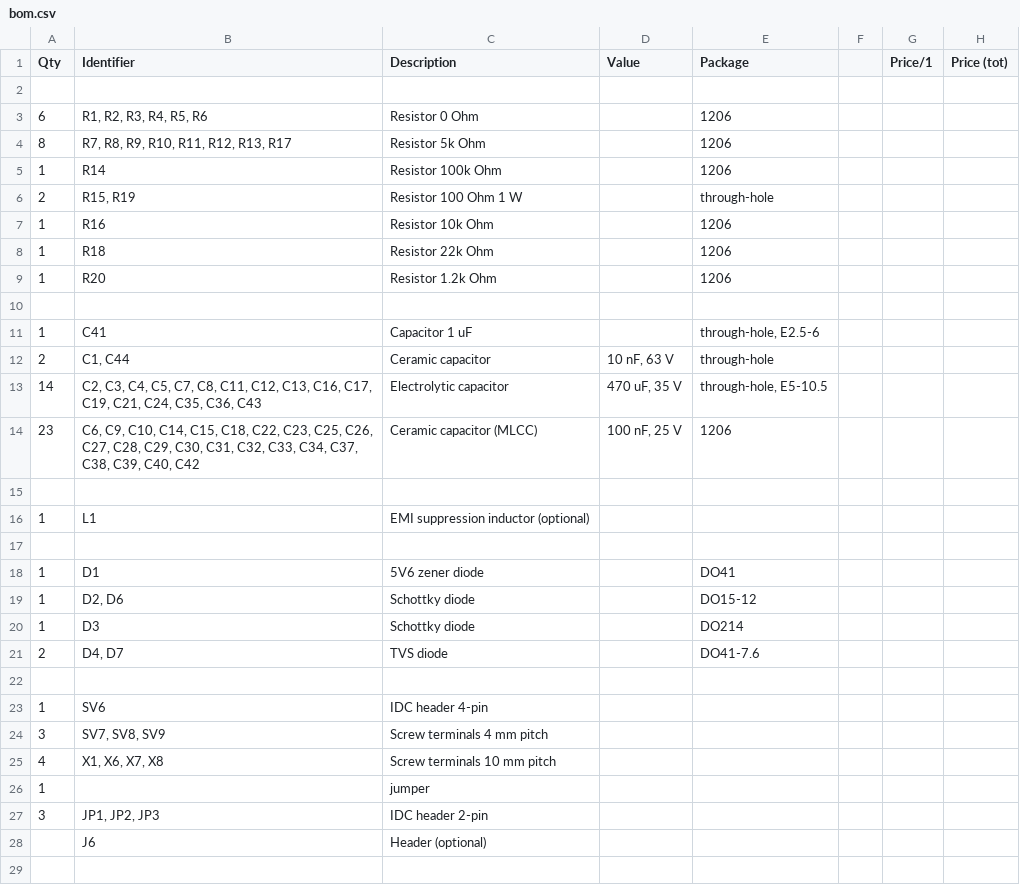
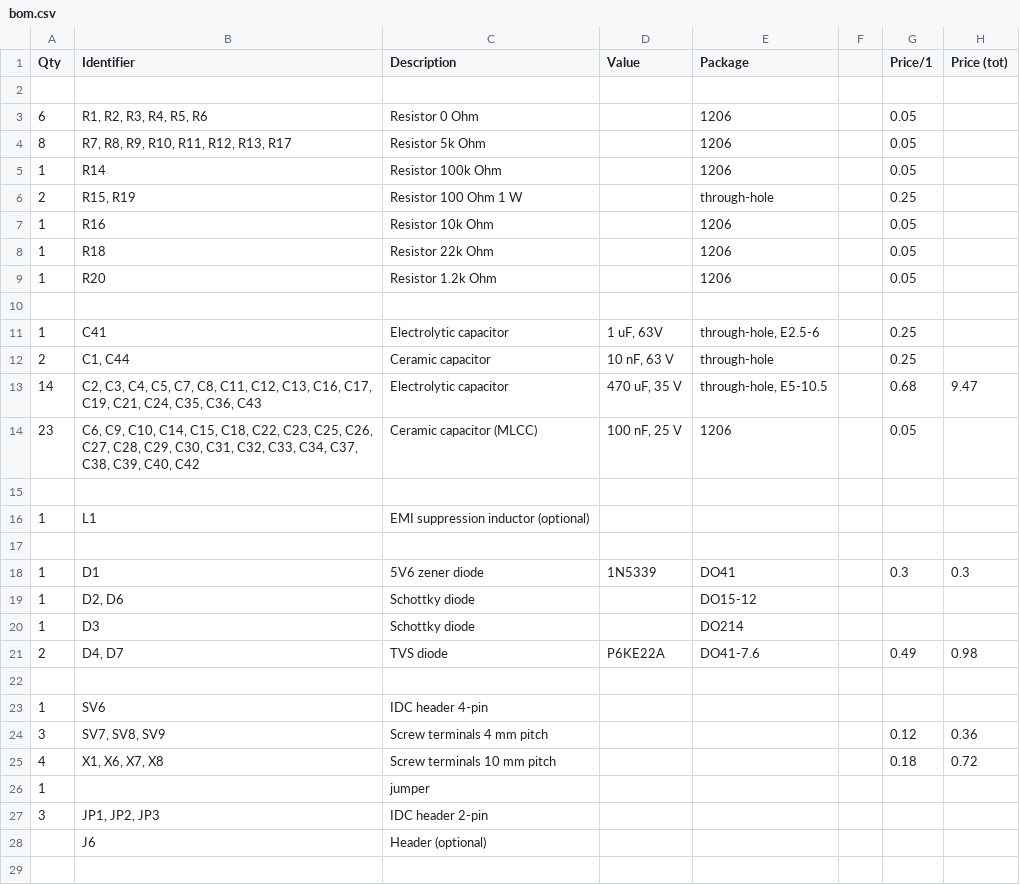
Before and after one commit to turingbirds/robot-driver, a CSV file: bom.csv, drawn as a sheet; only a part is shown; the diff covers the shown part only.

Commit message:
update BOM

```diff
--- a/bom.csv
+++ b/bom.csv
@@ -2,14 +2,14 @@ Qty,Identifier,Description,Value,Package,,Price/1,Price (tot)
 ,,,,,,,
-6,"R1, R2, R3, R4, R5, R6",Resistor 0 Ohm,,1206,,,
-8,"R7, R8, R9, R10, R11, R12, R13, R17",Resistor 5k Ohm,,1206,,,
-1,R14,Resistor 100k Ohm,,1206,,,
-2,"R15, R19",Resistor 100 Ohm 1 W,,through-hole,,,
-1,R16,Resistor 10k Ohm,,1206,,,
-1,R18,Resistor 22k Ohm,,1206,,,
-1,R20,Resistor 1.2k Ohm,,1206,,,
+6,"R1, R2, R3, R4, R5, R6",Resistor 0 Ohm,,1206,,0.05,
+8,"R7, R8, R9, R10, R11, R12, R13, R17",Resistor 5k Ohm,,1206,,0.05,
+1,R14,Resistor 100k Ohm,,1206,,0.05,
+2,"R15, R19",Resistor 100 Ohm 1 W,,through-hole,,0.25,
+1,R16,Resistor 10k Ohm,,1206,,0.05,
+1,R18,Resistor 22k Ohm,,1206,,0.05,
+1,R20,Resistor 1.2k Ohm,,1206,,0.05,
 ,,,,,,,
-1,C41,Capacitor 1 uF,,"through-hole, E2.5-6",,,
-2,"C1, C44",Ceramic capacitor,"10 nF, 63 V",through-hole,,,
-14,"C2, C3, C4, C5, C7, C8, C11, C12, C13, C16, C17, C19, C21, C24, C35, C36, C43",Electrolytic capacitor,"470 uF, 35 V","through-hole, E5-10.5",,,
-23,"C6, C9, C10, C14, C15, C18, C22, C23, C25, C26, C27, C28, C29, C30, C31, C32, C33, C34, C37, C38, C39, C40, C42",Ceramic capacitor (MLCC),"100 nF, 25 V",1206,,,
+1,C41,Electrolytic capacitor,"1 uF, 63V","through-hole, E2.5-6",,0.25,
+2,"C1, C44",Ceramic capacitor,"10 nF, 63 V",through-hole,,0.25,
+14,"C2, C3, C4, C5, C7, C8, C11, C12, C13, C16, C17, C19, C21, C24, C35, C36, C43",Electrolytic capacitor,"470 uF, 35 V","through-hole, E5-10.5",,0.68,9.47
+23,"C6, C9, C10, C14, C15, C18, C22, C23, C25, C26, C27, C28, C29, C30, C31, C32, C33, C34, C37, C38, C39, C40, C42",Ceramic capacitor (MLCC),"100 nF, 25 V",1206,,0.05,
 ,,,,,,,
@@ -17,10 +17,10 @@ Qty,Identifier,Description,Value,Package,,Price/1,Price (tot)
 ,,,,,,,
-1,D1,5V6 zener diode,,DO41,,,
+1,D1,5V6 zener diode,1N5339,DO41,,0.3,0.3
 1,"D2, D6",Schottky diode,,DO15-12,,,
 1,D3,Schottky diode,,DO214,,,
-2,"D4, D7",TVS diode,,DO41-7.6,,,
+2,"D4, D7",TVS diode,P6KE22A,DO41-7.6,,0.49,0.98
 ,,,,,,,
 1,SV6,IDC header 4-pin,,,,,
-3,"SV7, SV8, SV9",Screw terminals 4 mm pitch,,,,,
-4,"X1, X6, X7, X8",Screw terminals 10 mm pitch,,,,,
+3,"SV7, SV8, SV9",Screw terminals 4 mm pitch,,,,0.12,0.36
+4,"X1, X6, X7, X8",Screw terminals 10 mm pitch,,,,0.18,0.72
 1,,jumper,,,,,
```
Also changed, not shown: 15 edited cells elsewhere in this file.
